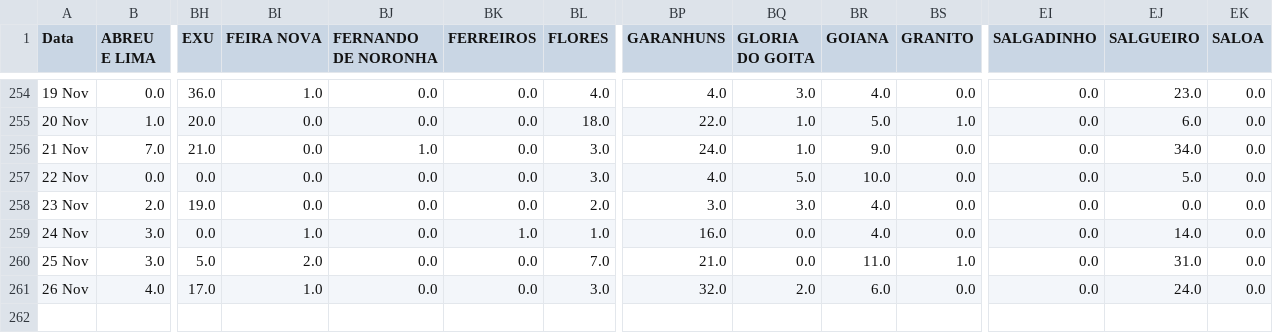
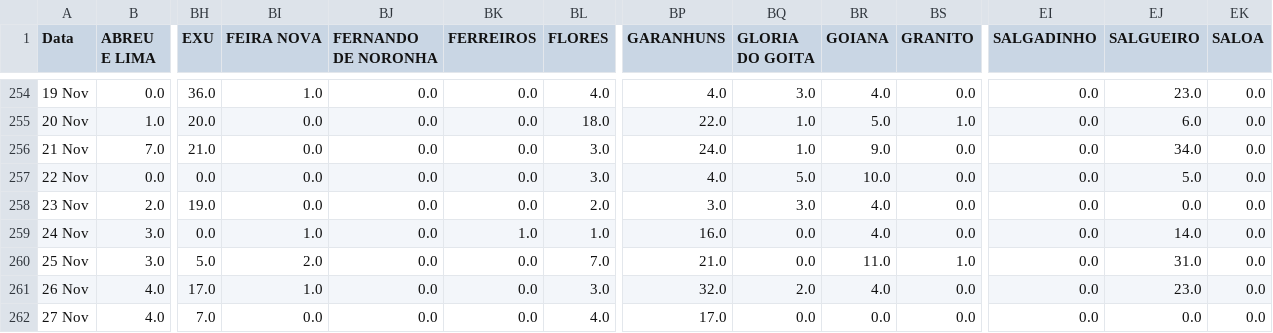
Before and after one commit to JTeodomiro/covid19PE, a CSV file: Novos_Casos/PE_Cidades_DATA_NOVOS_CASOS.csv, drawn as a sheet; only a part is shown, gaps mark what is left out; rows hold the shown columns only; the diff names each change by its address in the sheet, - before the commit and + after, or states it on an @@ line.

```diff
--- a/Novos_Casos/PE_Cidades_DATA_NOVOS_CASOS.csv
+++ b/Novos_Casos/PE_Cidades_DATA_NOVOS_CASOS.csv
-BJ256 (FERNANDO DE NORONHA): 1.0
+BJ256 (FERNANDO DE NORONHA): 0.0
-BR261 (GOIANA): 6.0
+BR261 (GOIANA): 4.0
-EJ261 (SALGUEIRO): 24.0
+EJ261 (SALGUEIRO): 23.0
+row 262: 27 Nov | 4.0 | 7.0 | 0.0 | 0.0 | 0.0 | 4.0 | 17.0 | 0.0 | 0.0 | 0.0 | 0.0 | 0.0 | 0.0
```
Also changed, not shown: Novos_Casos/Obitos_PE_Cidades_NOVOS_CASOS.csv, Novos_Casos/PE_Cidades_DATA_Leve_NOVOS_CASOS.csv, 1 other file.
